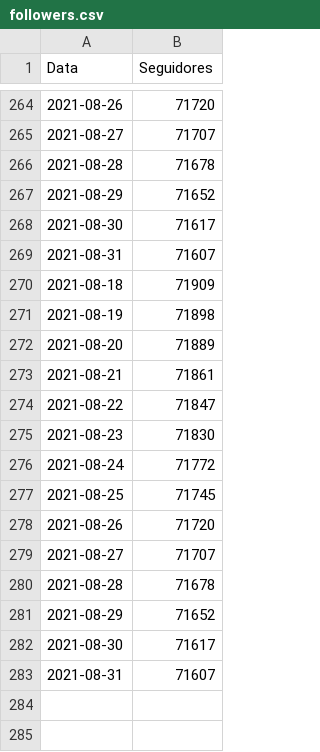
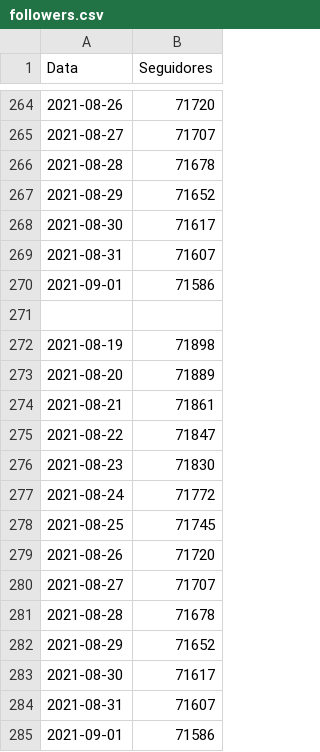
Before and after one commit to yanMHG/yanmhg.github.io, a CSV file: insights/data/followers.csv, drawn as a sheet; only a part is shown, gaps mark what is left out.

```diff
--- a/insights/data/followers.csv
+++ b/insights/data/followers.csv
@@ -269,3 +269,4 @@ Data,Seguidores
 2021-08-31,71607
-2021-08-18,71909
+2021-09-01,71586
+
 2021-08-19,71898
@@ -283 +284,2 @@ Data,Seguidores
 2021-08-31,71607
+2021-09-01,71586
```
Also changed, not shown: 1 other file.
